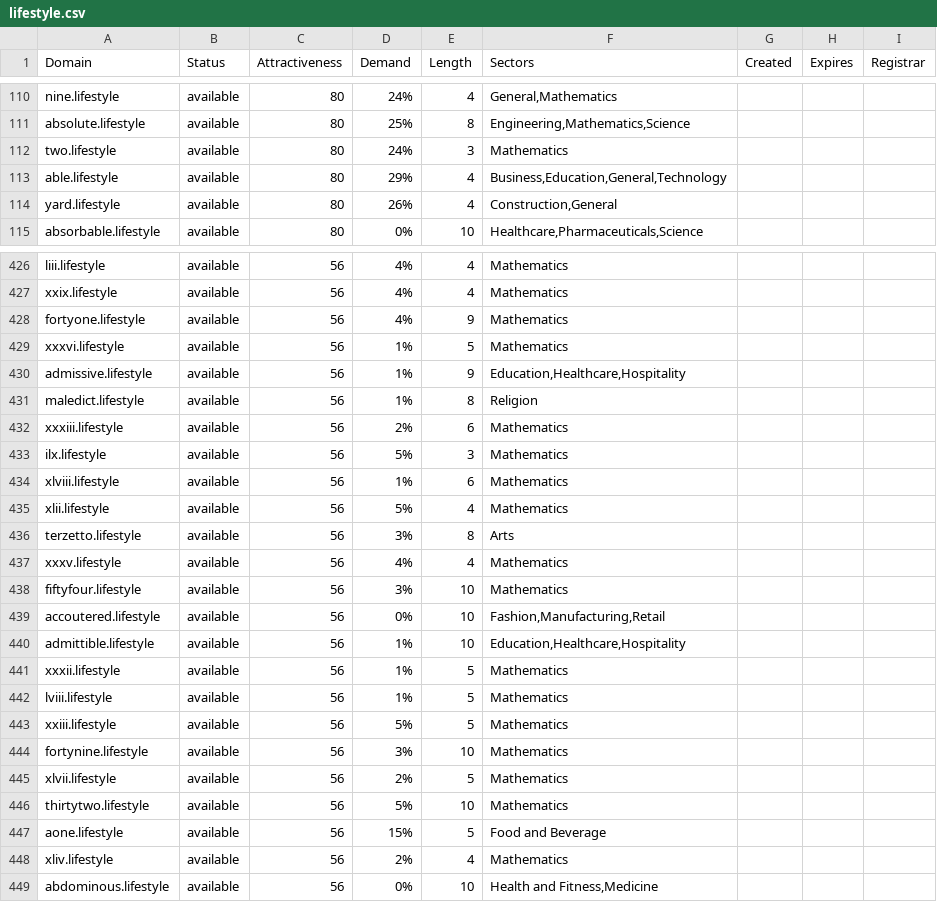
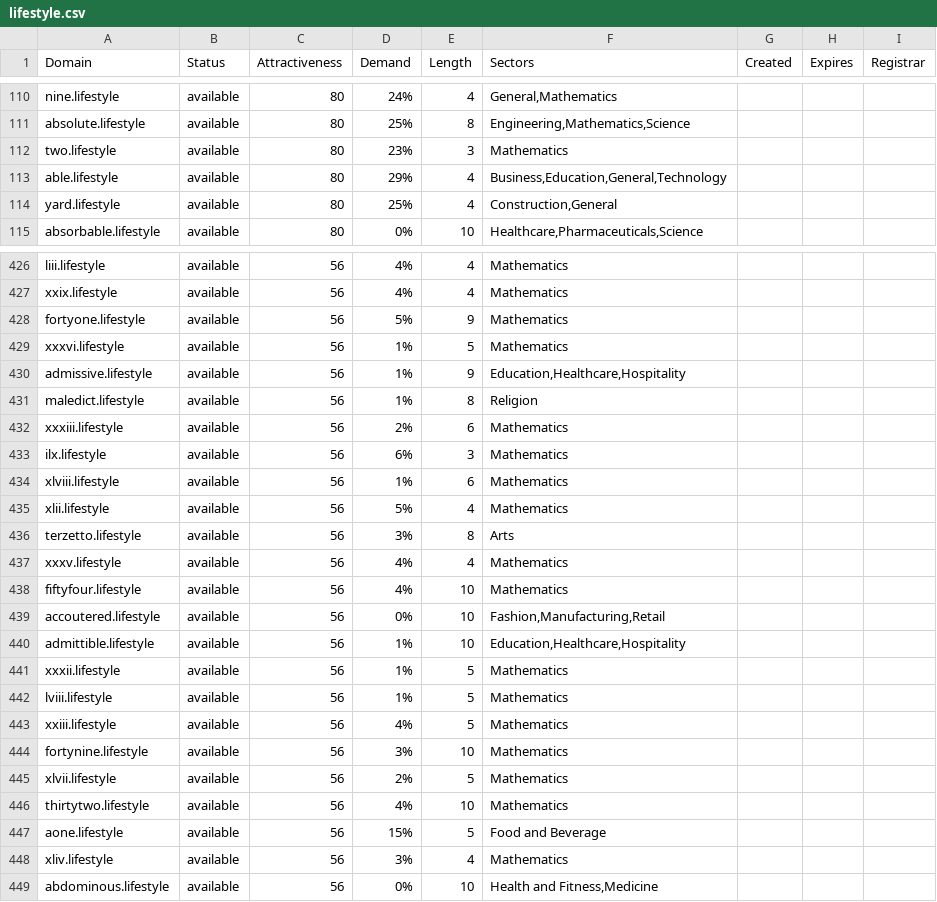
Before and after one commit to UniqueDomains/lifestyle-oneword-domains, a CSV file: lifestyle.csv, drawn as a sheet; only a part is shown, gaps mark what is left out; the diff covers the shown part only.

Commit message:
Domains update

```diff
--- a/lifestyle.csv
+++ b/lifestyle.csv
@@ -111,5 +111,5 @@ nine.lifestyle,available,80,24%,4,"General,Mathematics",,,
 absolute.lifestyle,available,80,25%,8,"Engineering,Mathematics,Science",,,
-two.lifestyle,available,80,24%,3,Mathematics,,,
+two.lifestyle,available,80,23%,3,Mathematics,,,
 able.lifestyle,available,80,29%,4,"Business,Education,General,Technology",,,
-yard.lifestyle,available,80,26%,4,"Construction,General",,,
+yard.lifestyle,available,80,25%,4,"Construction,General",,,
 absorbable.lifestyle,available,80,0%,10,"Healthcare,Pharmaceuticals,Science",,,
@@ -427,3 +427,3 @@ liii.lifestyle,available,56,4%,4,Mathematics,,,
 xxix.lifestyle,available,56,4%,4,Mathematics,,,
-fortyone.lifestyle,available,56,4%,9,Mathematics,,,
+fortyone.lifestyle,available,56,5%,9,Mathematics,,,
 xxxvi.lifestyle,available,56,1%,5,Mathematics,,,
@@ -432,3 +432,3 @@ maledict.lifestyle,available,56,1%,8,Religion,,,
 xxxiii.lifestyle,available,56,2%,6,Mathematics,,,
-ilx.lifestyle,available,56,5%,3,Mathematics,,,
+ilx.lifestyle,available,56,6%,3,Mathematics,,,
 xlviii.lifestyle,available,56,1%,6,Mathematics,,,
@@ -437,3 +437,3 @@ terzetto.lifestyle,available,56,3%,8,Arts,,,
 xxxv.lifestyle,available,56,4%,4,Mathematics,,,
-fiftyfour.lifestyle,available,56,3%,10,Mathematics,,,
+fiftyfour.lifestyle,available,56,4%,10,Mathematics,,,
 accoutered.lifestyle,available,56,0%,10,"Fashion,Manufacturing,Retail",,,
@@ -442,8 +442,8 @@ xxxii.lifestyle,available,56,1%,5,Mathematics,,,
 lviii.lifestyle,available,56,1%,5,Mathematics,,,
-xxiii.lifestyle,available,56,5%,5,Mathematics,,,
+xxiii.lifestyle,available,56,4%,5,Mathematics,,,
 fortynine.lifestyle,available,56,3%,10,Mathematics,,,
 xlvii.lifestyle,available,56,2%,5,Mathematics,,,
-thirtytwo.lifestyle,available,56,5%,10,Mathematics,,,
+thirtytwo.lifestyle,available,56,4%,10,Mathematics,,,
 aone.lifestyle,available,56,15%,5,Food and Beverage,,,
-xliv.lifestyle,available,56,2%,4,Mathematics,,,
+xliv.lifestyle,available,56,3%,4,Mathematics,,,
 abdominous.lifestyle,available,56,0%,10,"Health and Fitness,Medicine",,,
```
Also changed, not shown: 53 edited cells elsewhere in this file, 2 other files.
